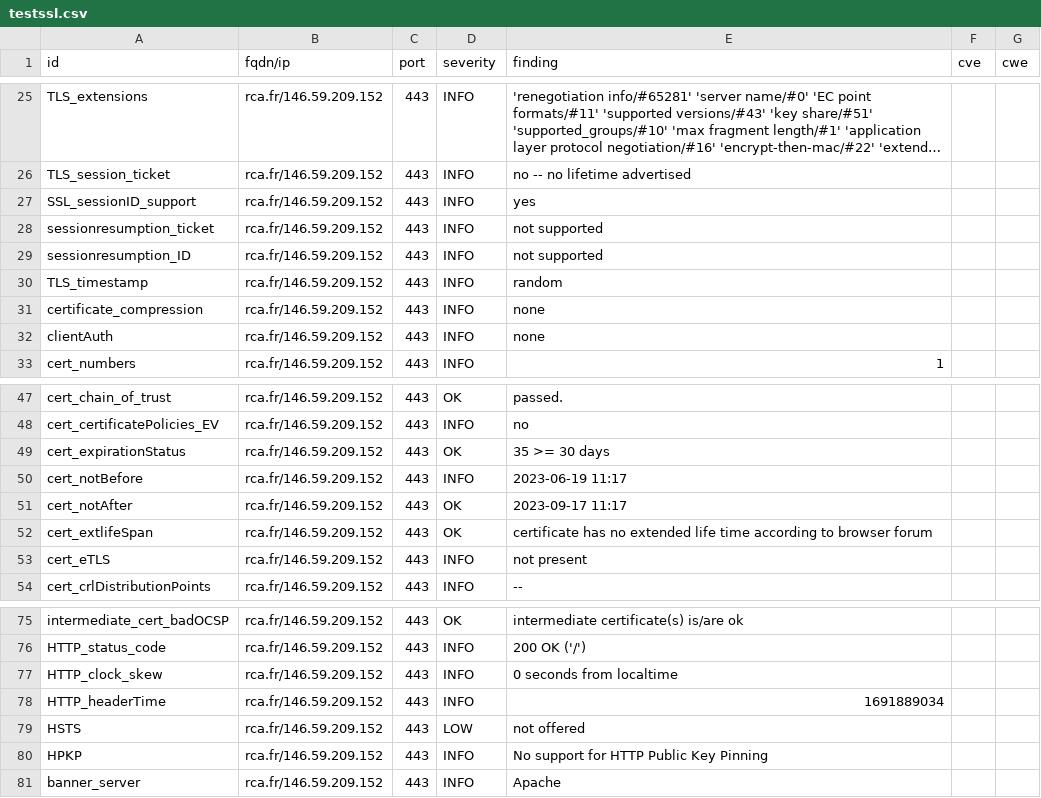
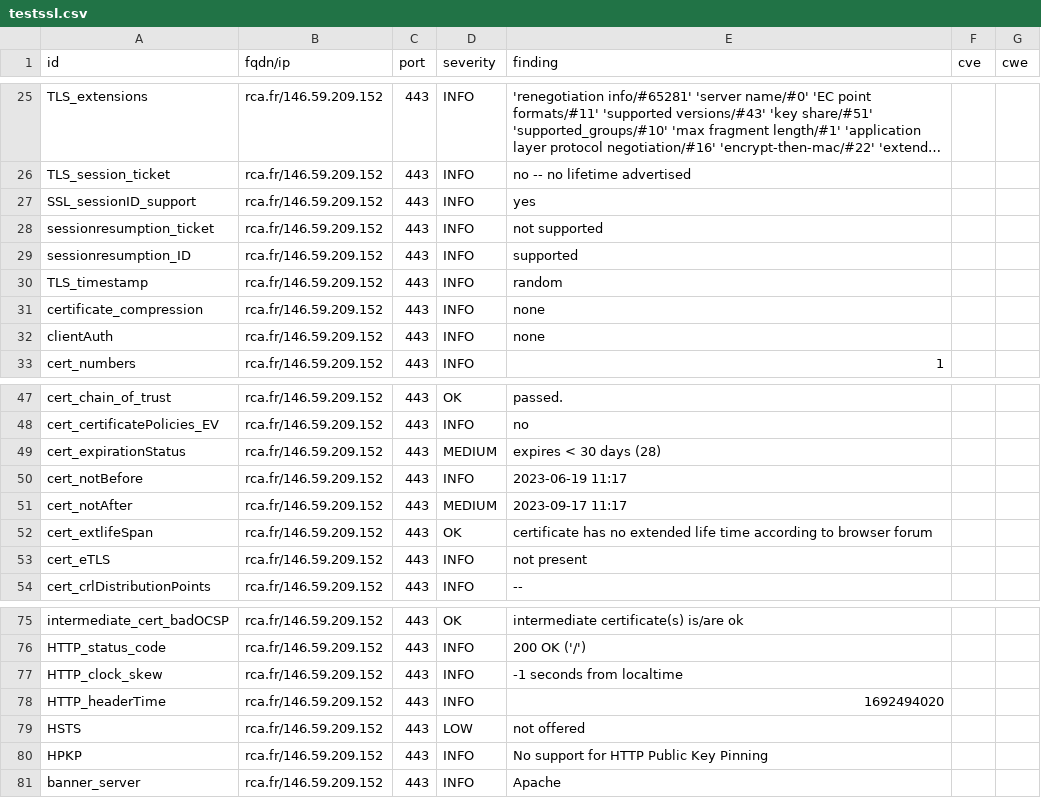
Before and after one commit to arthurzenika/dashlord-rca, a CSV file: results/aHR0cHM6Ly9yY2EuZnI=/testssl.csv, drawn as a sheet; only a part is shown, gaps mark what is left out; long unchanged cells end in ….

```diff
--- a/results/aHR0cHM6Ly9yY2EuZnI=/testssl.csv
+++ b/results/aHR0cHM6Ly9yY2EuZnI=/testssl.csv
@@ -28,3 +28,3 @@
 "sessionresumption_ticket","rca.fr/146.59.209.152","443","INFO","not supported","",""
-"sessionresumption_ID","rca.fr/146.59.209.152","443","INFO","not supported","",""
+"sessionresumption_ID","rca.fr/146.59.209.152","443","INFO","supported","",""
 "TLS_timestamp","rca.fr/146.59.209.152","443","INFO","random","",""
@@ -48,5 +48,5 @@
 "cert_certificatePolicies_EV","rca.fr/146.59.209.152","443","INFO","no","",""
-"cert_expirationStatus","rca.fr/146.59.209.152","443","OK","35 >= 30 days","",""
+"cert_expirationStatus","rca.fr/146.59.209.152","443","MEDIUM","expires < 30 days (28)","",""
 "cert_notBefore","rca.fr/146.59.209.152","443","INFO","2023-06-19 11:17","",""
-"cert_notAfter","rca.fr/146.59.209.152","443","OK","2023-09-17 11:17","",""
+"cert_notAfter","rca.fr/146.59.209.152","443","MEDIUM","2023-09-17 11:17","",""
 "cert_extlifeSpan","rca.fr/146.59.209.152","443","OK","certificate has no extended life time according to browser forum","",""
@@ -76,4 +76,4 @@
 "HTTP_status_code","rca.fr/146.59.209.152","443","INFO","200 OK ('/')","",""
-"HTTP_clock_skew","rca.fr/146.59.209.152","443","INFO","0 seconds from localtime","",""
-"HTTP_headerTime","rca.fr/146.59.209.152","443","INFO","1691889034","",""
+"HTTP_clock_skew","rca.fr/146.59.209.152","443","INFO","-1 seconds from localtime","",""
+"HTTP_headerTime","rca.fr/146.59.209.152","443","INFO","1692494020","",""
 "HSTS","rca.fr/146.59.209.152","443","LOW","not offered","",""
```
Also changed, not shown: 15 other files.
